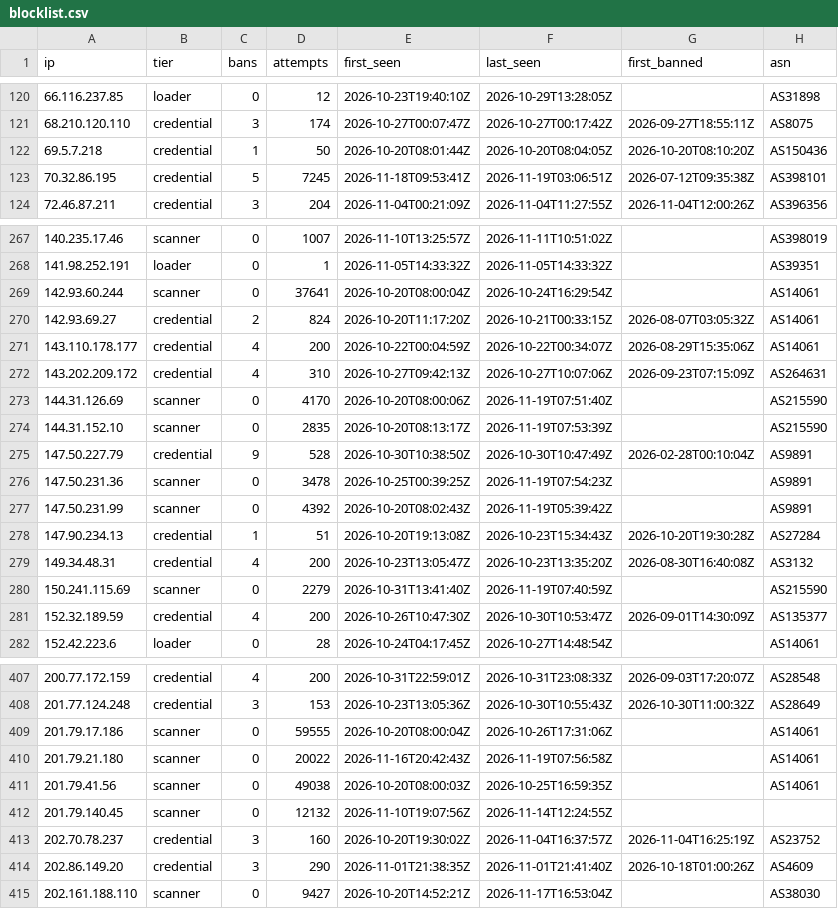
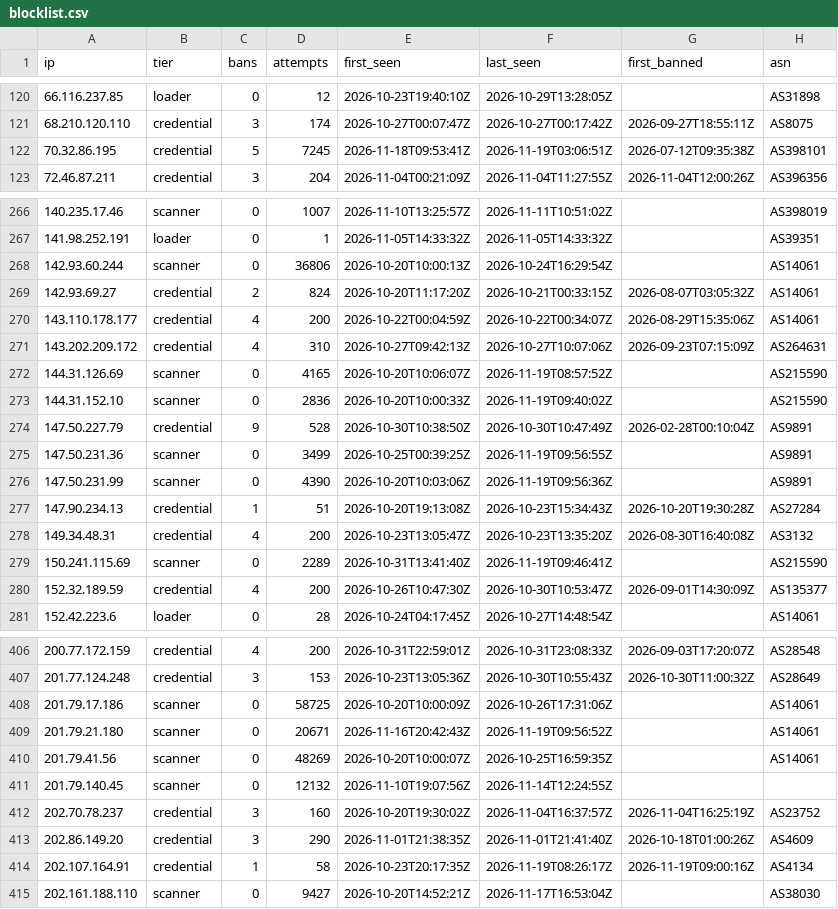
Before and after one commit to jacobyoby/honeypot-blocklist, a CSV file: blocklist.csv, drawn as a sheet; only a part is shown, gaps mark what is left out; the diff covers the shown part only.

```diff
--- a/blocklist.csv
+++ b/blocklist.csv
@@ -121,3 +121,2 @@ ip,tier,bans,attempts,first_seen,last_seen,first_banned,asn
 68.210.120.110,credential,3,174,2026-10-27T00:07:47Z,2026-10-27T00:17:42Z,2026-09-27T18:55:11Z,AS8075
-69.5.7.218,credential,1,50,2026-10-20T08:01:44Z,2026-10-20T08:04:05Z,2026-10-20T08:10:20Z,AS150436
 70.32.86.195,credential,5,7245,2026-11-18T09:53:41Z,2026-11-19T03:06:51Z,2026-07-12T09:35:38Z,AS398101
@@ -268,3 +267,3 @@ ip,tier,bans,attempts,first_seen,last_seen,first_banned,asn
 141.98.252.191,loader,0,1,2026-11-05T14:33:32Z,2026-11-05T14:33:32Z,,AS39351
-142.93.60.244,scanner,0,37641,2026-10-20T08:00:04Z,2026-10-24T16:29:54Z,,AS14061
+142.93.60.244,scanner,0,36806,2026-10-20T10:00:13Z,2026-10-24T16:29:54Z,,AS14061
 142.93.69.27,credential,2,824,2026-10-20T11:17:20Z,2026-10-21T00:33:15Z,2026-08-07T03:05:32Z,AS14061
@@ -272,10 +271,10 @@ ip,tier,bans,attempts,first_seen,last_seen,first_banned,asn
 143.202.209.172,credential,4,310,2026-10-27T09:42:13Z,2026-10-27T10:07:06Z,2026-09-23T07:15:09Z,AS264631
-144.31.126.69,scanner,0,4170,2026-10-20T08:00:06Z,2026-11-19T07:51:40Z,,AS215590
-144.31.152.10,scanner,0,2835,2026-10-20T08:13:17Z,2026-11-19T07:53:39Z,,AS215590
+144.31.126.69,scanner,0,4165,2026-10-20T10:06:07Z,2026-11-19T08:57:52Z,,AS215590
+144.31.152.10,scanner,0,2836,2026-10-20T10:00:33Z,2026-11-19T09:40:02Z,,AS215590
 147.50.227.79,credential,9,528,2026-10-30T10:38:50Z,2026-10-30T10:47:49Z,2026-02-28T00:10:04Z,AS9891
-147.50.231.36,scanner,0,3478,2026-10-25T00:39:25Z,2026-11-19T07:54:23Z,,AS9891
-147.50.231.99,scanner,0,4392,2026-10-20T08:02:43Z,2026-11-19T05:39:42Z,,AS9891
+147.50.231.36,scanner,0,3499,2026-10-25T00:39:25Z,2026-11-19T09:56:55Z,,AS9891
+147.50.231.99,scanner,0,4390,2026-10-20T10:03:06Z,2026-11-19T09:56:36Z,,AS9891
 147.90.234.13,credential,1,51,2026-10-20T19:13:08Z,2026-10-23T15:34:43Z,2026-10-20T19:30:28Z,AS27284
 149.34.48.31,credential,4,200,2026-10-23T13:05:47Z,2026-10-23T13:35:20Z,2026-08-30T16:40:08Z,AS3132
-150.241.115.69,scanner,0,2279,2026-10-31T13:41:40Z,2026-11-19T07:40:59Z,,AS215590
+150.241.115.69,scanner,0,2289,2026-10-31T13:41:40Z,2026-11-19T09:46:41Z,,AS215590
 152.32.189.59,credential,4,200,2026-10-26T10:47:30Z,2026-10-30T10:53:47Z,2026-09-01T14:30:09Z,AS135377
@@ -408,5 +407,5 @@ ip,tier,bans,attempts,first_seen,last_seen,first_banned,asn
 201.77.124.248,credential,3,153,2026-10-23T13:05:36Z,2026-10-30T10:55:43Z,2026-10-30T11:00:32Z,AS28649
-201.79.17.186,scanner,0,59555,2026-10-20T08:00:04Z,2026-10-26T17:31:06Z,,AS14061
-201.79.21.180,scanner,0,20022,2026-11-16T20:42:43Z,2026-11-19T07:56:58Z,,AS14061
-201.79.41.56,scanner,0,49038,2026-10-20T08:00:03Z,2026-10-25T16:59:35Z,,AS14061
+201.79.17.186,scanner,0,58725,2026-10-20T10:00:09Z,2026-10-26T17:31:06Z,,AS14061
+201.79.21.180,scanner,0,20671,2026-11-16T20:42:43Z,2026-11-19T09:56:52Z,,AS14061
+201.79.41.56,scanner,0,48269,2026-10-20T10:00:07Z,2026-10-25T16:59:35Z,,AS14061
 201.79.140.45,scanner,0,12132,2026-11-10T19:07:56Z,2026-11-14T12:24:55Z,,
@@ -414,2 +413,3 @@ ip,tier,bans,attempts,first_seen,last_seen,first_banned,asn
 202.86.149.20,credential,3,290,2026-11-01T21:38:35Z,2026-11-01T21:41:40Z,2026-10-18T01:00:26Z,AS4609
+202.107.164.91,credential,1,58,2026-10-23T20:17:35Z,2026-11-19T08:26:17Z,2026-11-19T09:00:16Z,AS4134
 202.161.188.110,scanner,0,9427,2026-10-20T14:52:21Z,2026-11-17T16:53:04Z,,AS38030
```
Also changed, not shown: 103 edited cells elsewhere in this file, blocklist.misp.csv, 3 other files.
